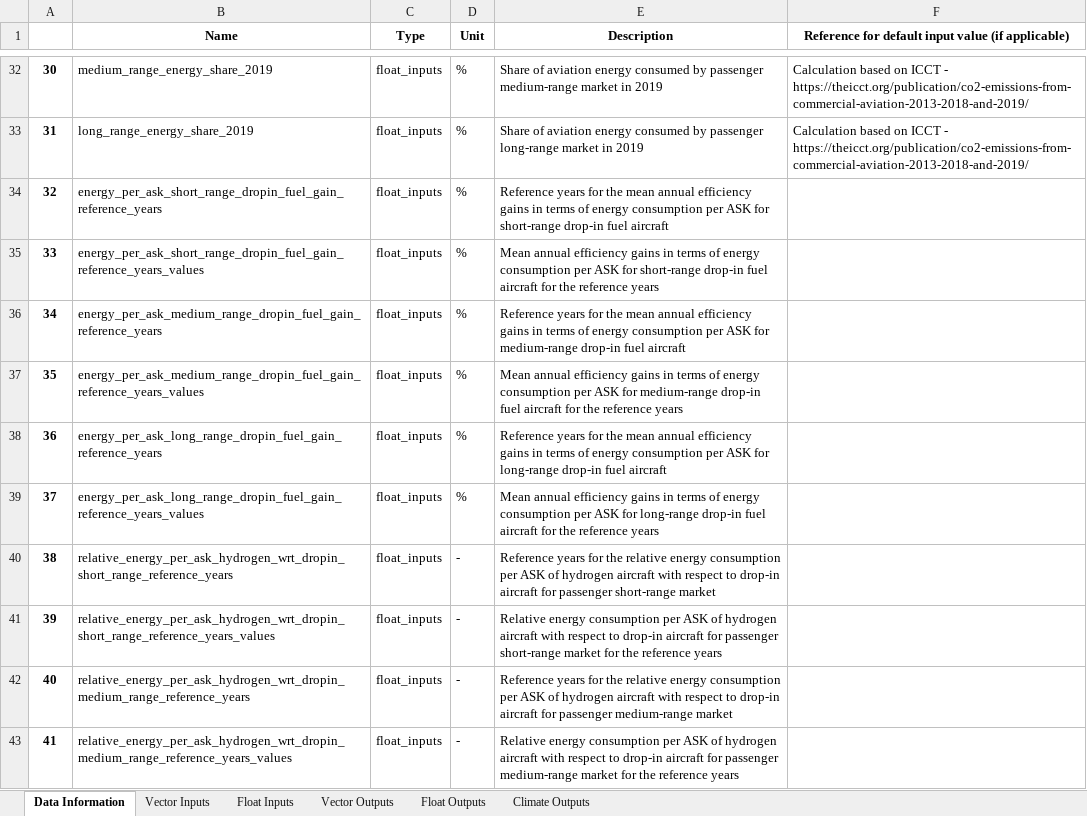
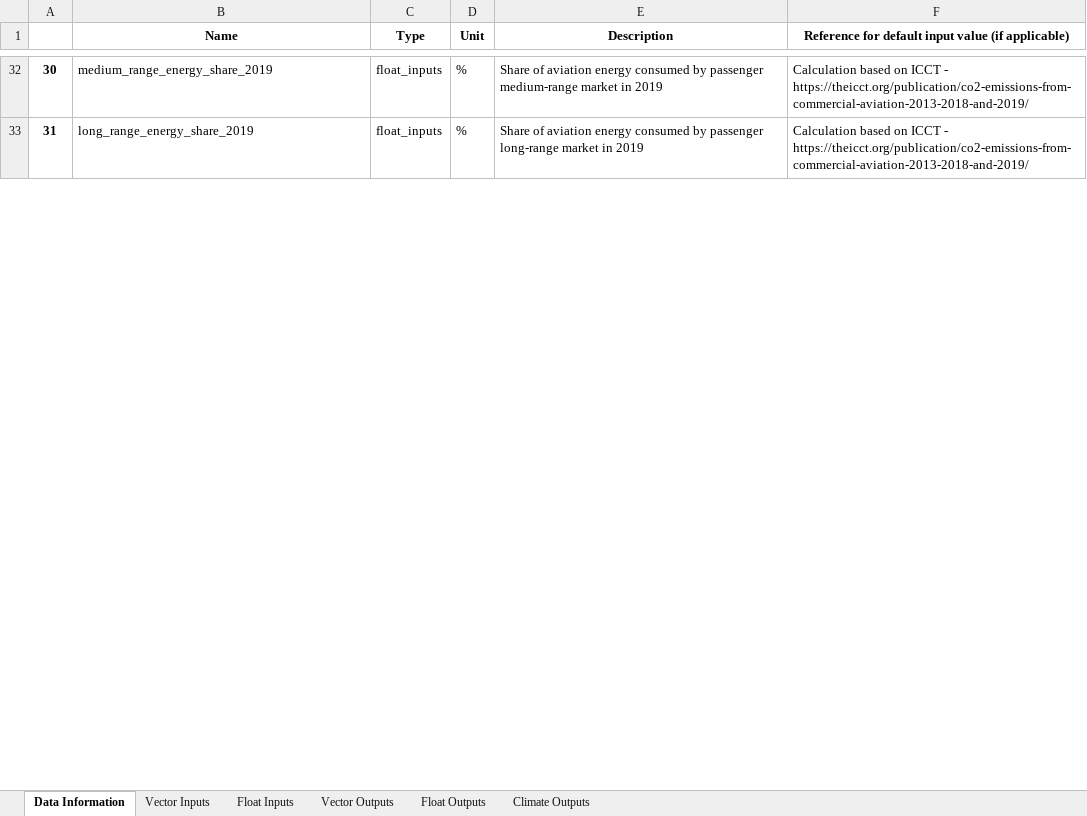
Before and after one commit to AeroMAPS/AeroMAPS, an Excel workbook: aeromaps/notebooks/aeromaps_data.xlsx, sheet Data Information, drawn as a sheet; only a part is shown, gaps mark what is left out; values as stored, in another font and other column widths than the file's, no borders; 1 other sheet too large or unreadable and not compared; removed rows and columns are numbered as before the commit, all else as after; the diff covers the shown part only; the diff names each change by its address in the sheet, - before the commit and + after, or states it on an @@ line.

```diff
--- a/aeromaps/notebooks/aeromaps_data.xlsx (sheet Data Information)
+++ b/aeromaps/notebooks/aeromaps_data.xlsx (sheet Data Information)
-row 34: 32 | energy_per_ask_short_range_dropin_fuel_gain_reference_years | float_inputs | % | Reference years for the mean annual efficiency gains in terms of energy consumption per ASK for short-range drop-in fuel aircraft
-row 35: 33 | energy_per_ask_short_range_dropin_fuel_gain_reference_years_values | float_inputs | % | Mean annual efficiency gains in terms of energy consumption per ASK for short-range drop-in fuel aircraft for the reference years
-row 36: 34 | energy_per_ask_medium_range_dropin_fuel_gain_reference_years | float_inputs | % | Reference years for the mean annual efficiency gains in terms of energy consumption per ASK for medium-range drop-in fuel aircraft
-row 37: 35 | energy_per_ask_medium_range_dropin_fuel_gain_reference_years_values | float_inputs | % | Mean annual efficiency gains in terms of energy consumption per ASK for medium-range drop-in fuel aircraft for the reference years
-row 38: 36 | energy_per_ask_long_range_dropin_fuel_gain_reference_years | float_inputs | % | Reference years for the mean annual efficiency gains in terms of energy consumption per ASK for long-range drop-in fuel aircraft
-row 39: 37 | energy_per_ask_long_range_dropin_fuel_gain_reference_years_values | float_inputs | % | Mean annual efficiency gains in terms of energy consumption per ASK for long-range drop-in fuel aircraft for the reference years
-row 40: 38 | relative_energy_per_ask_hydrogen_wrt_dropin_short_range_reference_years | float_inputs | - | Reference years for the relative energy consumption per ASK of hydrogen aircraft with respect to drop-in aircraft for passenger short-range market
-row 41: 39 | relative_energy_per_ask_hydrogen_wrt_dropin_short_range_reference_years_values | float_inputs | - | Relative energy consumption per ASK of hydrogen aircraft with respect to drop-in aircraft for passenger short-range market for the reference years
-row 42: 40 | relative_energy_per_ask_hydrogen_wrt_dropin_medium_range_reference_years | float_inputs | - | Reference years for the relative energy consumption per ASK of hydrogen aircraft with respect to drop-in aircraft for passenger medium-range market
-row 43: 41 | relative_energy_per_ask_hydrogen_wrt_dropin_medium_range_reference_years_values | float_inputs | - | Relative energy consumption per ASK of hydrogen aircraft with respect to drop-in aircraft for passenger medium-range market for the reference years
```
Also changed, not shown: 19 added rows, 66 removed rows, 14 moved rows, 1 edited cell and row numbers in column A elsewhere in this sheet, sheet Climate Outputs, sheet Float Inputs, sheet Float Outputs.
